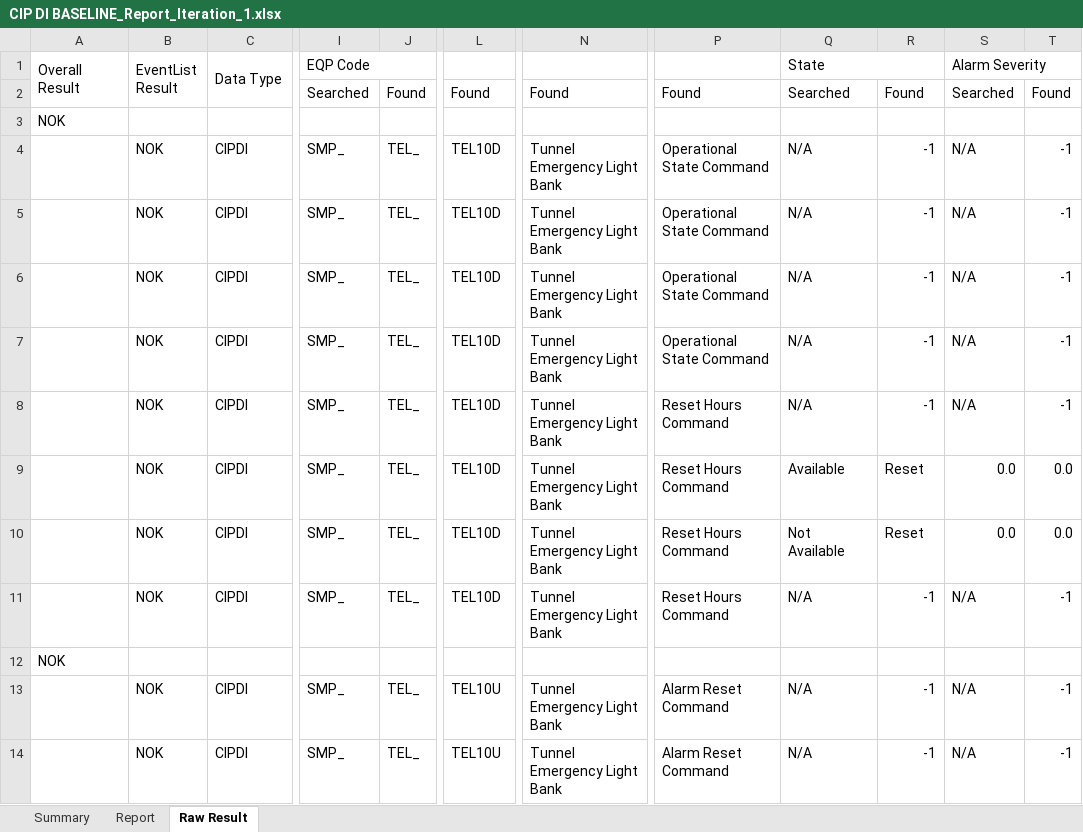
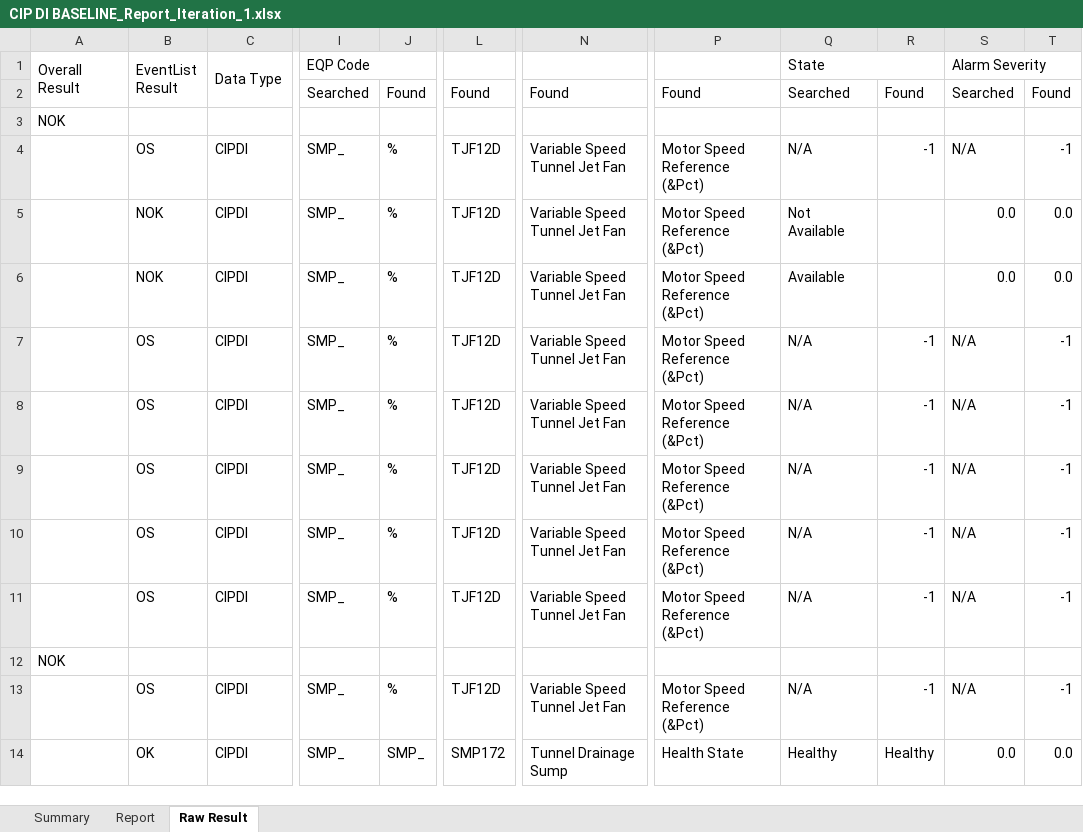
Before and after one commit to billpwchan/TAT-v2.4, an Excel workbook: Reports/CIP DI BASELINE_Report_Iteration_1.xlsx, sheet Raw Result, drawn as a sheet; only a part is shown, gaps mark what is left out; values as stored, in another font and other column widths than the file's, no cell formats; the diff covers the shown part only; the diff names each change by its address in the sheet, - before the commit and + after, or states it on an @@ line.

```diff
--- a/Reports/CIP DI BASELINE_Report_Iteration_1.xlsx (sheet Raw Result)
+++ b/Reports/CIP DI BASELINE_Report_Iteration_1.xlsx (sheet Raw Result)
-B4 (EventList Result): NOK
+B4 (EventList Result): OS
-J4:J11: TEL_
+J4:J11: %
-L4:L11: TEL10D
+L4:L11: TJF12D
-N4:N11: Tunnel Emergency Light Bank
+N4:N11: Variable Speed Tunnel Jet Fan
-P4:P7: Operational State Command
+P4:P7: Motor Speed Reference (&Pct)
-Q5 (State): N/A
+Q5 (State): Not Available
-R5:R6: -1
+R5:R6: (empty)
-S5:S6 (Alarm Severity): N/A
+S5:S6 (Alarm Severity): 0.0
-T5:T6: -1
+T5:T6: 0.0
-Q6 (State): N/A
+Q6 (State): Available
-B7:B11 (EventList Result): NOK
+B7:B11 (EventList Result): OS
-P8:P11: Reset Hours Command
+P8:P11: Motor Speed Reference (&Pct)
-Q9 (State): Available
+Q9 (State): N/A
-R9:R10: Reset
+R9:R10: -1
-S9:S10 (Alarm Severity): 0.0
+S9:S10 (Alarm Severity): N/A
-T9:T10: 0.0
+T9:T10: -1
-Q10 (State): Not Available
+Q10 (State): N/A
-B13 (EventList Result): NOK
+B13 (EventList Result): OS
-J13: TEL_
+J13: %
-L13: TEL10U
+L13: TJF12D
-N13: Tunnel Emergency Light Bank
+N13: Variable Speed Tunnel Jet Fan
-P13: Alarm Reset Command
+P13: Motor Speed Reference (&Pct)
-B14 (EventList Result): NOK
+B14 (EventList Result): OK
-J14: TEL_
+J14: SMP_
-L14: TEL10U
+L14: SMP172
-N14: Tunnel Emergency Light Bank
+N14: Tunnel Drainage Sump
-P14: Alarm Reset Command
+P14: Health State
-Q14 (State): N/A
+Q14 (State): Healthy
-R14: -1
+R14: Healthy
-S14 (Alarm Severity): N/A
+S14 (Alarm Severity): 0.0
-T14: -1
+T14: 0.0
```
Also changed, not shown: 1 added row, 1 removed row and 435 edited cells elsewhere in this sheet, sheet Report, sheet Summary, cell formats, charts or pictures, 4 other files.
